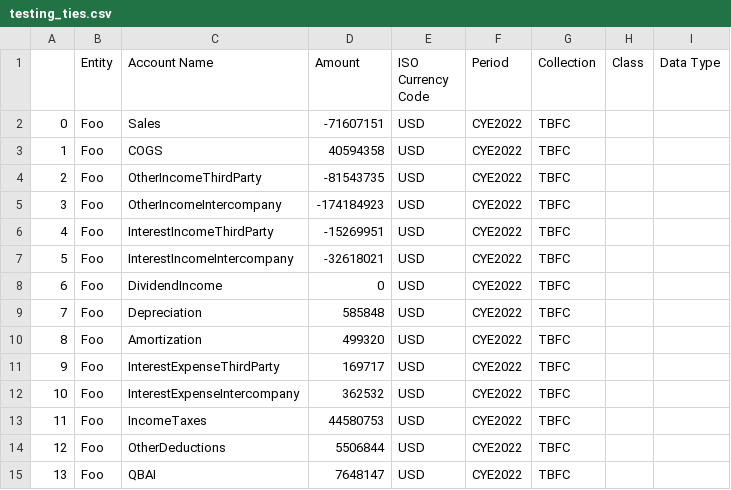
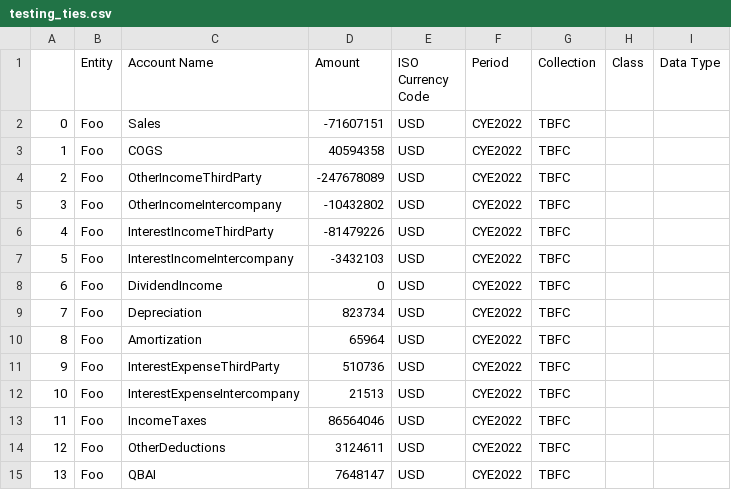
Before and after one commit to tonyshen1999/shadow_model, a CSV file: testing_ties.csv, drawn as a sheet.

```diff
--- a/testing_ties.csv
+++ b/testing_ties.csv
@@ -3,13 +3,13 @@
 1,Foo,COGS,40594358,USD,CYE2022,TBFC,,
-2,Foo,OtherIncomeThirdParty,-81543735,USD,CYE2022,TBFC,,
-3,Foo,OtherIncomeIntercompany,-174184923,USD,CYE2022,TBFC,,
-4,Foo,InterestIncomeThirdParty,-15269951,USD,CYE2022,TBFC,,
-5,Foo,InterestIncomeIntercompany,-32618021,USD,CYE2022,TBFC,,
+2,Foo,OtherIncomeThirdParty,-247678089,USD,CYE2022,TBFC,,
+3,Foo,OtherIncomeIntercompany,-10432802,USD,CYE2022,TBFC,,
+4,Foo,InterestIncomeThirdParty,-81479226,USD,CYE2022,TBFC,,
+5,Foo,InterestIncomeIntercompany,-3432103,USD,CYE2022,TBFC,,
 6,Foo,DividendIncome,0,USD,CYE2022,TBFC,,
-7,Foo,Depreciation,585848,USD,CYE2022,TBFC,,
-8,Foo,Amortization,499320,USD,CYE2022,TBFC,,
-9,Foo,InterestExpenseThirdParty,169717,USD,CYE2022,TBFC,,
-10,Foo,InterestExpenseIntercompany,362532,USD,CYE2022,TBFC,,
-11,Foo,IncomeTaxes,44580753,USD,CYE2022,TBFC,,
-12,Foo,OtherDeductions,5506844,USD,CYE2022,TBFC,,
+7,Foo,Depreciation,823734,USD,CYE2022,TBFC,,
+8,Foo,Amortization,65964,USD,CYE2022,TBFC,,
+9,Foo,InterestExpenseThirdParty,510736,USD,CYE2022,TBFC,,
+10,Foo,InterestExpenseIntercompany,21513,USD,CYE2022,TBFC,,
+11,Foo,IncomeTaxes,86564046,USD,CYE2022,TBFC,,
+12,Foo,OtherDeductions,3124611,USD,CYE2022,TBFC,,
 13,Foo,QBAI,7648147,USD,CYE2022,TBFC,,
```
Also changed, not shown: accounts.csv, shadow_accounts.csv, 4 other files.
